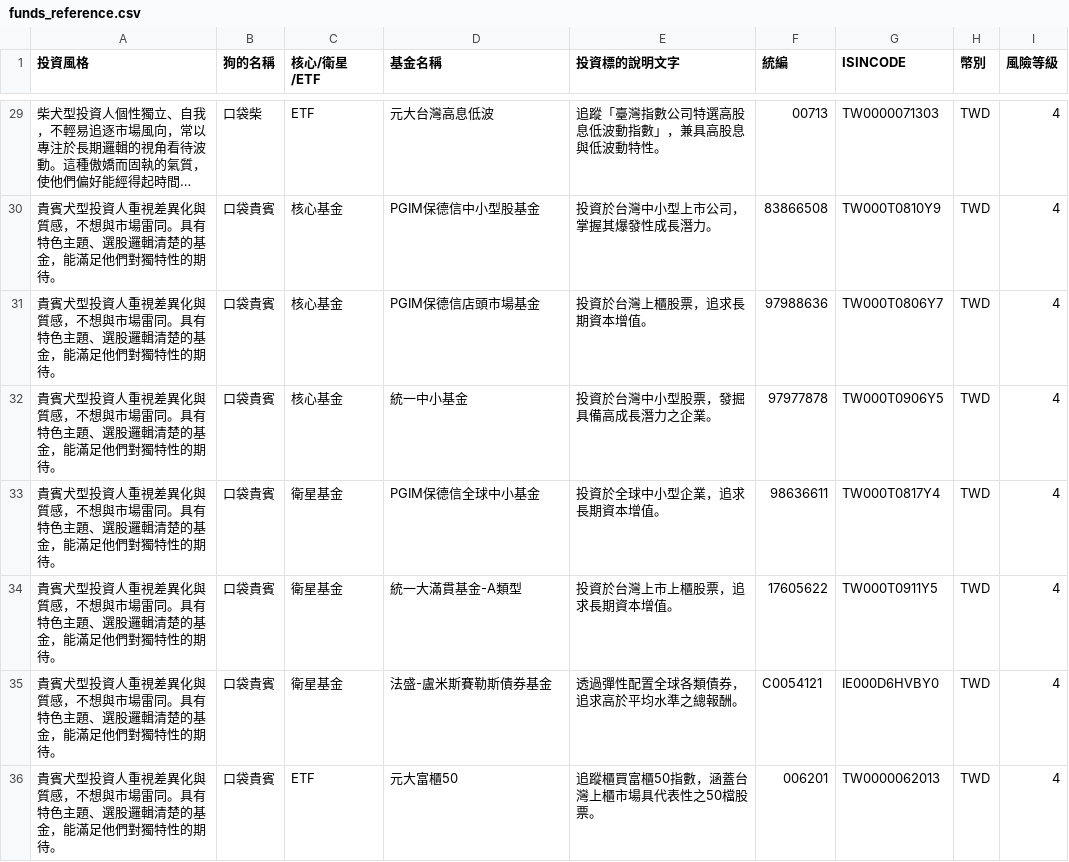
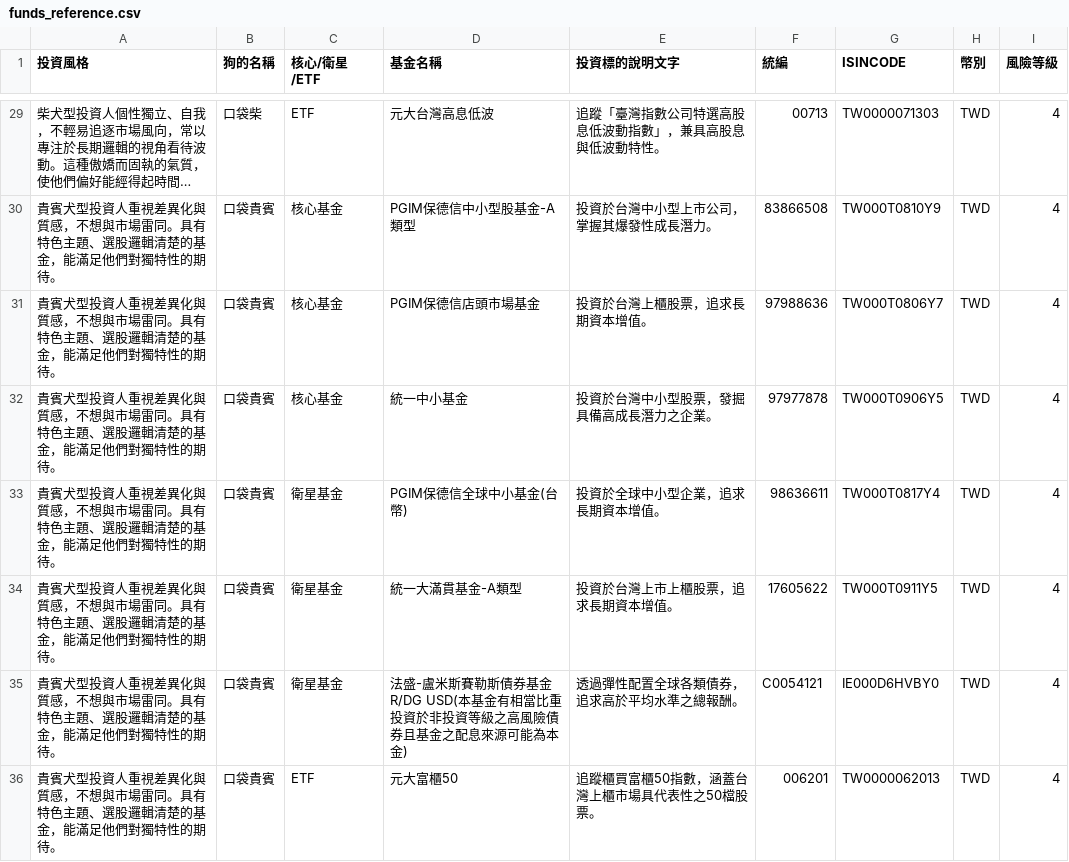
Before and after one commit to jerryhung-report/test30v2, a CSV file: public/funds_reference.csv, drawn as a sheet; only a part is shown, gaps mark what is left out; long unchanged cells end in …; the diff covers the shown part only; the diff names each change by its address in the sheet, - before the commit and + after, or states it on an @@ line.

```diff
--- a/public/funds_reference.csv
+++ b/public/funds_reference.csv
-D30 (基金名稱): PGIM保德信中小型股基金
+D30 (基金名稱): PGIM保德信中小型股基金-A類型
-D33 (基金名稱): PGIM保德信全球中小基金
+D33 (基金名稱): PGIM保德信全球中小基金(台幣)
-D35 (基金名稱): 法盛-盧米斯賽勒斯債券基金
+D35 (基金名稱): 法盛-盧米斯賽勒斯債券基金R/DG USD(本基金有相當比重投資於非投資等級之高風險債券且基金之配息來源可能為本金)
```
Also changed, not shown: 48 edited cells elsewhere in this file, public/fund_mapping.csv, public/funds_export.csv, 6 other files.
